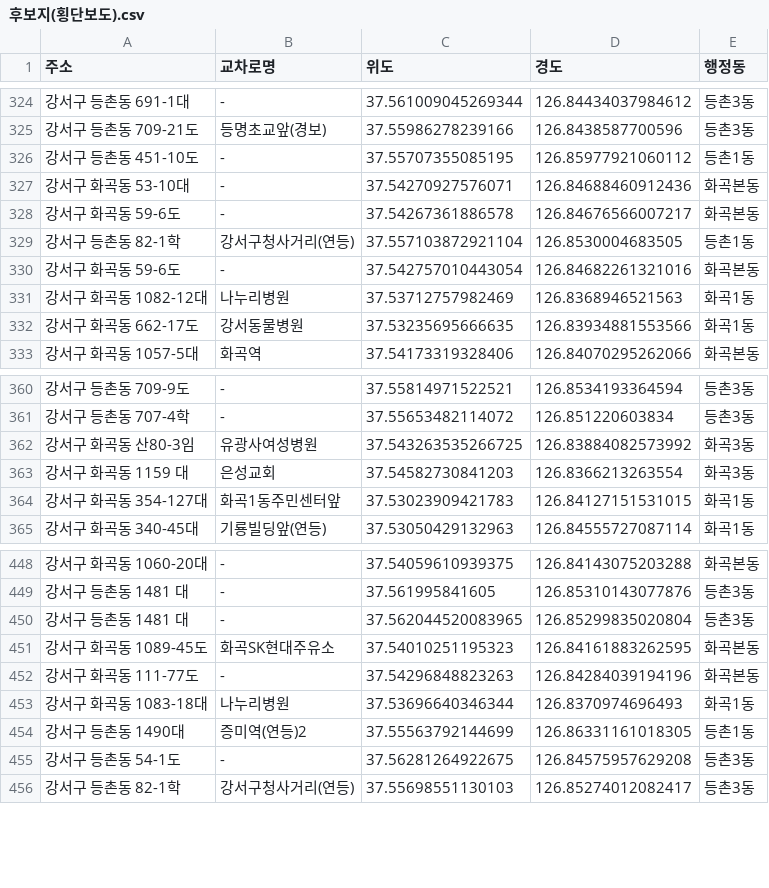
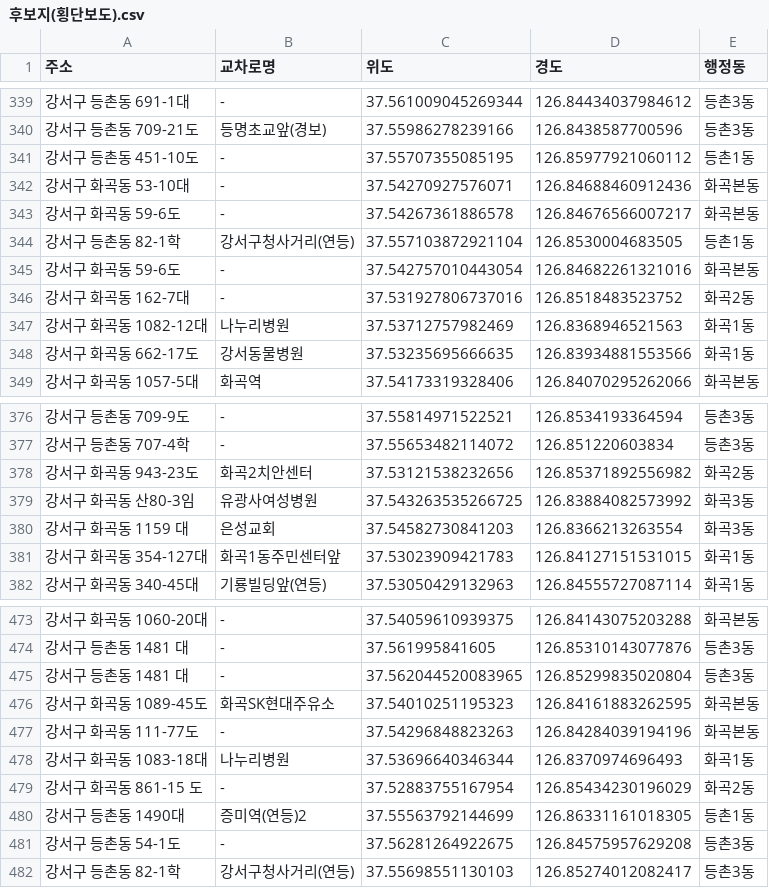
Before and after one commit to joonsuyoon/machinelearningproject, a CSV file: 2020_강서구_데이터셋/후보지(횡단보도).csv, drawn as a sheet; only a part is shown, gaps mark what is left out; the diff covers the shown part only; the diff names each change by its address in the sheet, - before the commit and + after, or states it on an @@ line.

```diff
--- a/2020_강서구_데이터셋/후보지(횡단보도).csv
+++ b/2020_강서구_데이터셋/후보지(횡단보도).csv
+row 346: 강서구 화곡동 162-7대 | - | 37.531927806737016 | 126.8518483523752 | 화곡2동
+row 378: 강서구 화곡동 943-23도 | 화곡2치안센터 | 37.53121538232656 | 126.85371892556982 | 화곡2동
+row 479: 강서구 화곡동 861-15 도 | - | 37.52883755167954 | 126.85434230196029 | 화곡2동
```
Also changed, not shown: 23 added rows elsewhere in this file.
